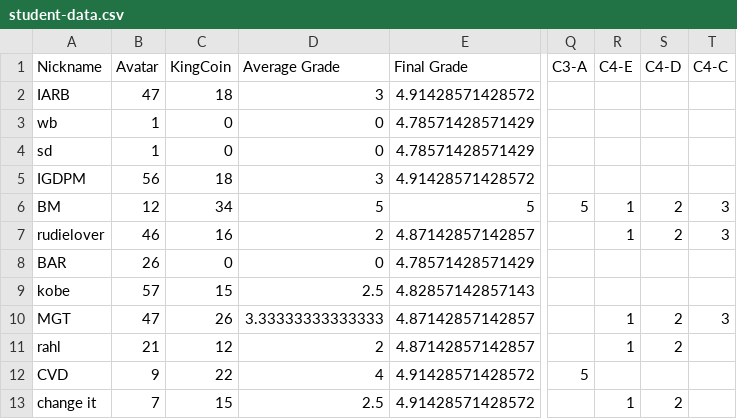
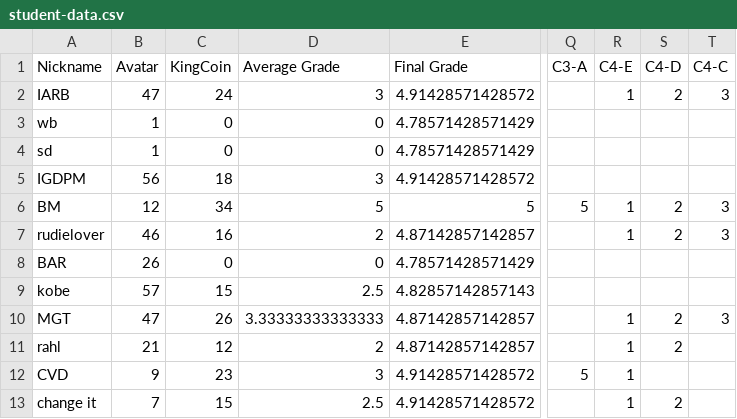
Before and after one commit to multixrulz/mr, a CSV file: 8-tech/t2/status/student-data.csv, drawn as a sheet; only a part is shown, gaps mark what is left out; the diff names each change by its address in the sheet, - before the commit and + after, or states it on an @@ line.

```diff
--- a/8-tech/t2/status/student-data.csv
+++ b/8-tech/t2/status/student-data.csv
-C2 (KingCoin): 18
+C2 (KingCoin): 24
-R2 (C4-E): (empty)
+R2 (C4-E): 1
-S2 (C4-D): (empty)
+S2 (C4-D): 2
-T2 (C4-C): (empty)
+T2 (C4-C): 3
-C12 (KingCoin): 22
+C12 (KingCoin): 23
-D12 (Average Grade): 4
+D12 (Average Grade): 3
-R12 (C4-E): (empty)
+R12 (C4-E): 1
```
Also changed, not shown: 11 other files.
